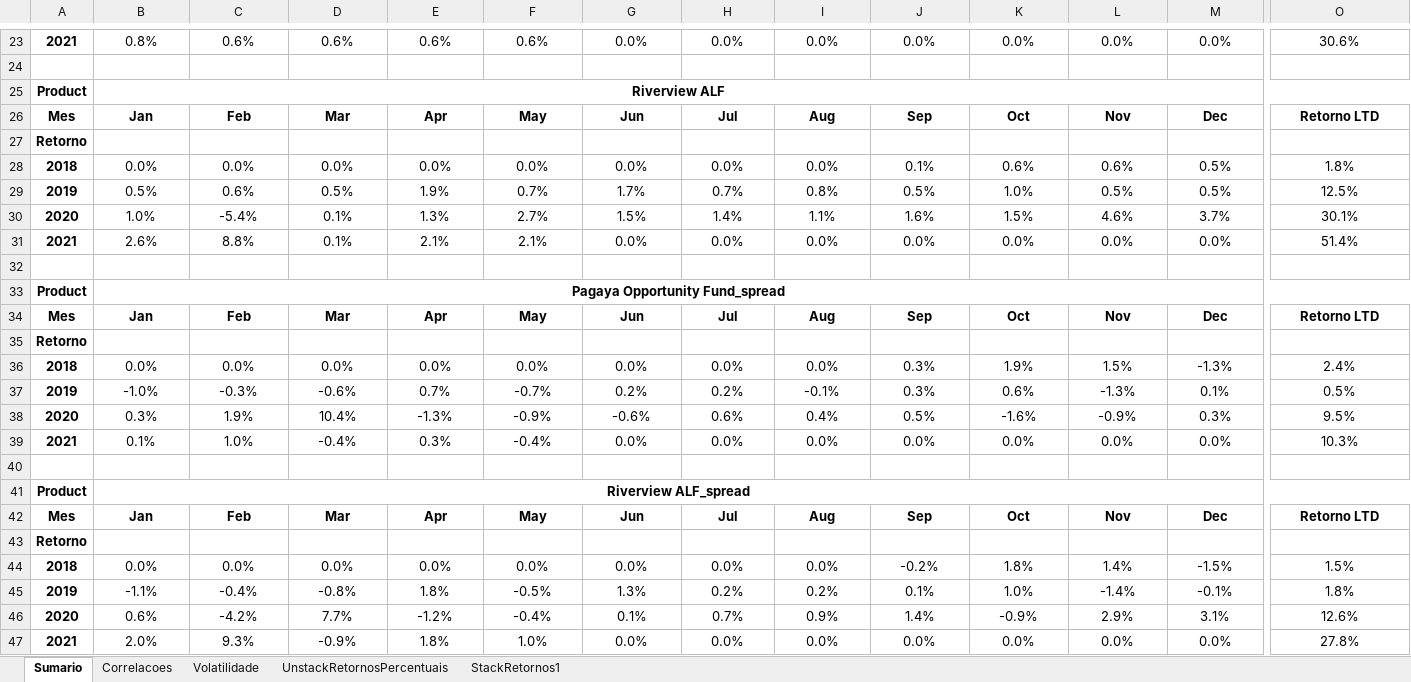
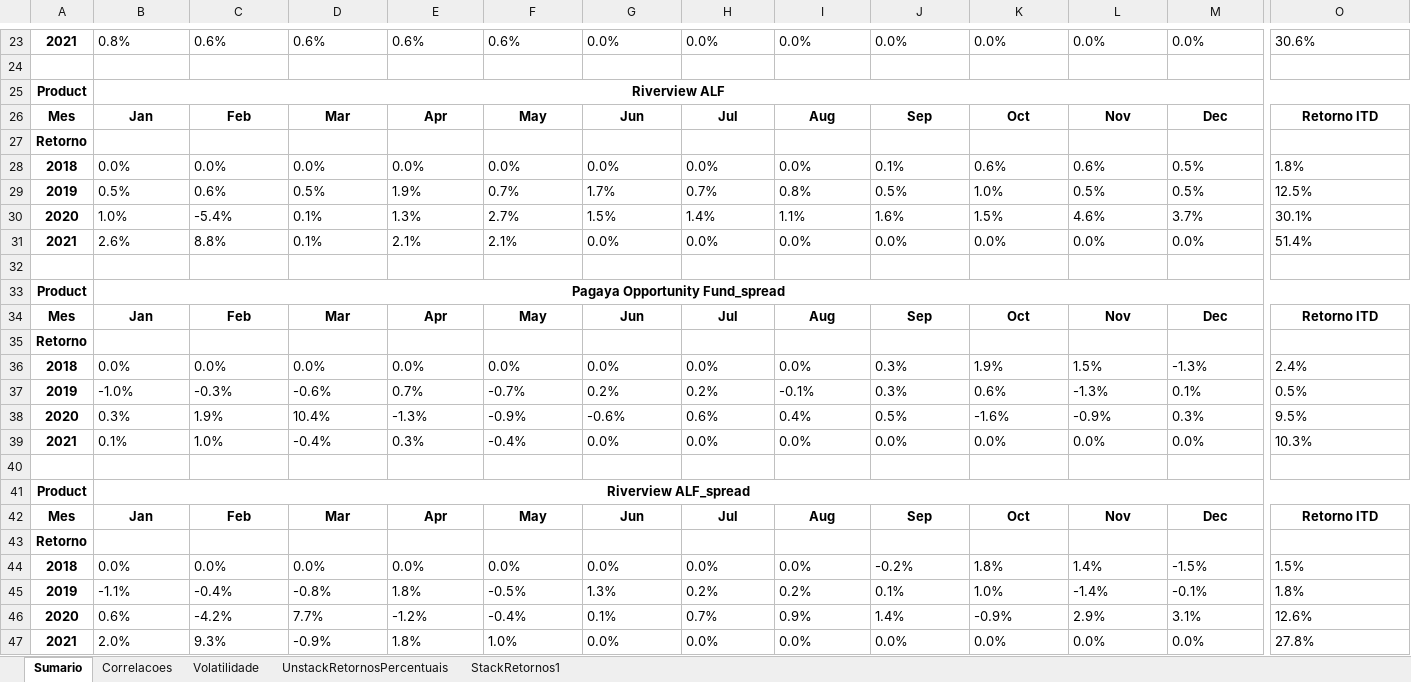
Before and after one commit to carollaurini/ciencia_de_dados, an Excel workbook: Correlacao_de_fundos/Desenvolvimento/2Descritivas/book_pagaya_riverview.xlsx, sheet Sumario, drawn as a sheet; only a part is shown, gaps mark what is left out; values as stored, in another font and other column widths than the file's, no borders; charts and pictures not drawn; removed rows and columns are numbered as before the commit, all else as after; rows hold the shown columns only; the diff covers the shown part only; the diff names each change by its address in the sheet, - before the commit and + after, or states it on an @@ line.

```diff
--- a/Correlacao_de_fundos/Desenvolvimento/2Descritivas/book_pagaya_riverview.xlsx (sheet Sumario)
+++ b/Correlacao_de_fundos/Desenvolvimento/2Descritivas/book_pagaya_riverview.xlsx (sheet Sumario)
-B23:O23 alignment: center
+B23:O23 alignment: left
-row 24: (empty)
+row 24: (empty)
-O26: Retorno LTD
+O26: Retorno ITD
-B28:O31 alignment: center
+B28:O31 alignment: left
-O34: Retorno LTD
+O34: Retorno ITD
-B36:O39 alignment: center
+B36:O39 alignment: left
-O42: Retorno LTD
+O42: Retorno ITD
-B44:O47 alignment: center
+B44:O47 alignment: left
```
Also changed, not shown: 1 added row, 1 removed row, 31 edited cells and cell formats elsewhere in this sheet, sheet StackRetornos1, charts or pictures, 37 other files.
